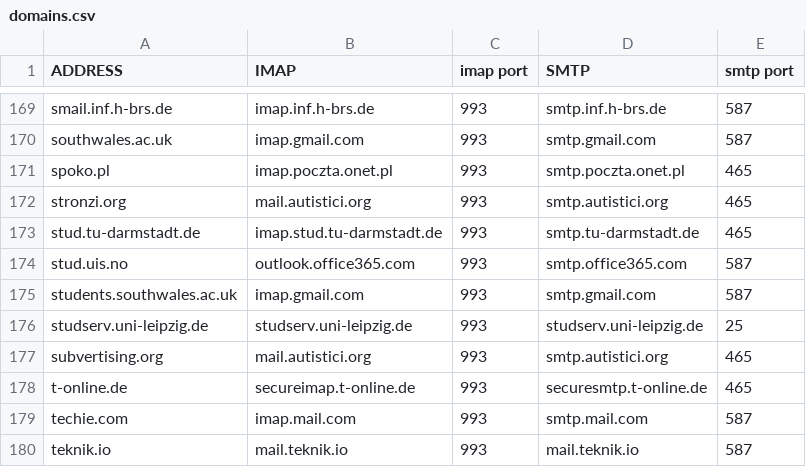
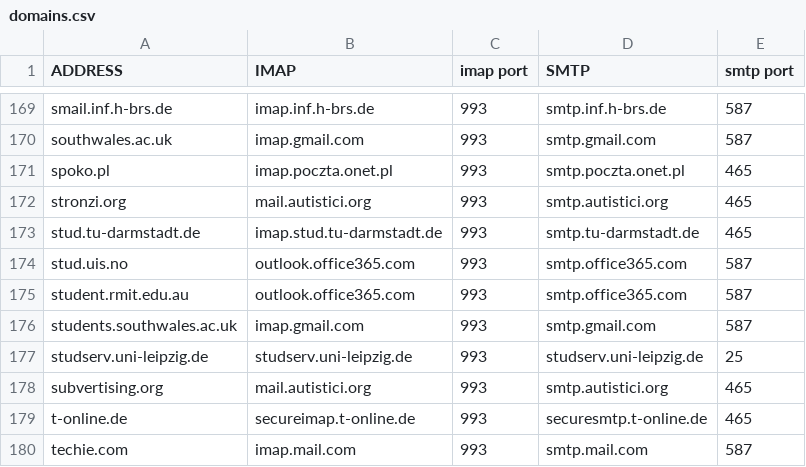
Before and after one commit to archive-of-deleted-repositories/jamesob__mutt-wizard, a CSV file: share/domains.csv, drawn as a sheet; only a part is shown, gaps mark what is left out; the shorter side is filled out with more unchanged rows.

Commit message:
Add RMIT student email

```diff
--- a/share/domains.csv
+++ b/share/domains.csv
@@ -174,2 +174,3 @@ stud.tu-darmstadt.de,imap.stud.tu-darmstadt.de,993,smtp.tu-darmstadt.de,465
 stud.uis.no,outlook.office365.com,993,smtp.office365.com,587
+student.rmit.edu.au,outlook.office365.com,993,smtp.office365.com,587
 students.southwales.ac.uk,imap.gmail.com,993,smtp.gmail.com,587
```
